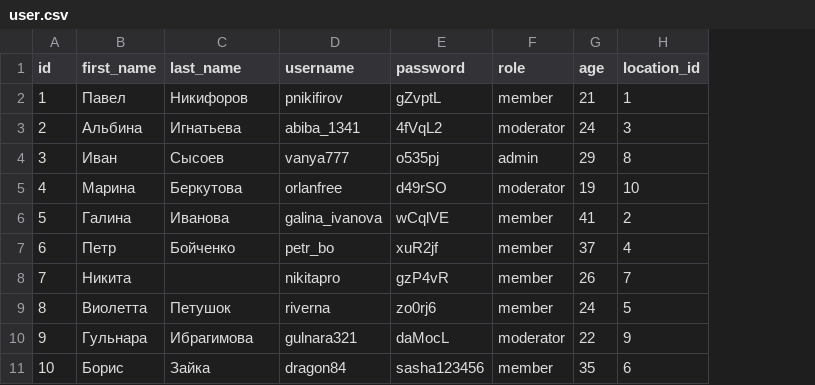
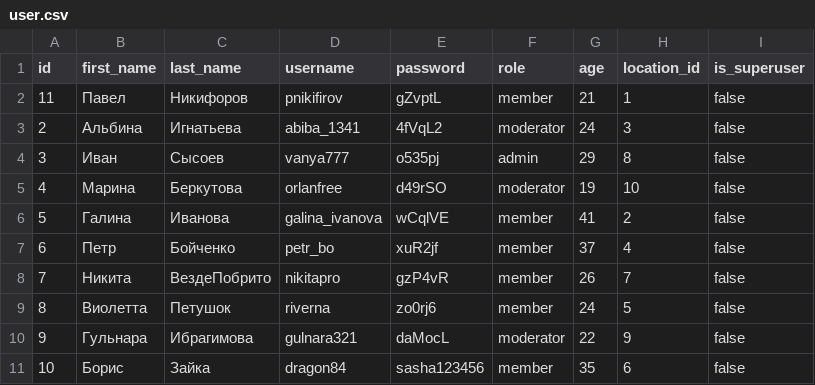
Before and after one commit to puzynjailya/homework28, a CSV file: datasets/user.csv, drawn as a sheet; the diff names each change by its address in the sheet, - before the commit and + after, or states it on an @@ line.

```diff
--- a/datasets/user.csv
+++ b/datasets/user.csv
+column I (is_superuser), rows 2-11: all false
-A2 (id): 1
+A2 (id): 11
-C8 (last_name): (empty)
+C8 (last_name): ВездеПобрито
```
Also changed, not shown: 19 other files.
